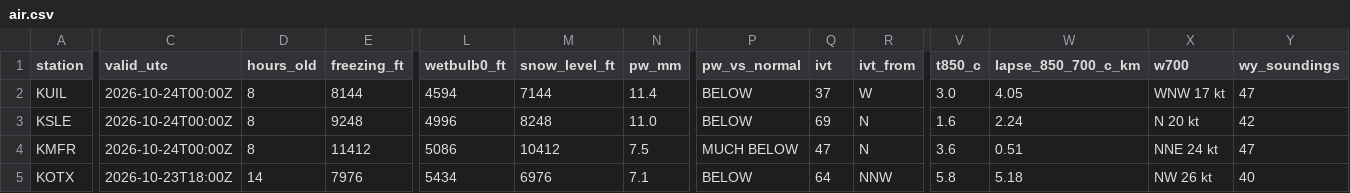
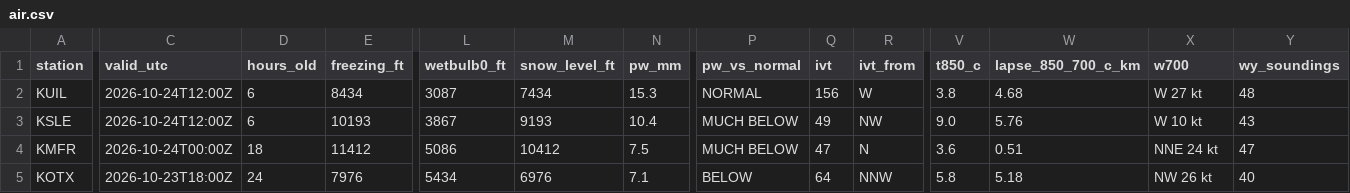
Before and after one commit to bdgroves/cascadia-wx, a CSV file: air.csv, drawn as a sheet; only a part is shown, gaps mark what is left out; the diff names each change by its address in the sheet, - before the commit and + after, or states it on an @@ line.

```diff
--- a/air.csv
+++ b/air.csv
-C2:C3 (valid_utc): 2026-10-24T00:00Z
+C2:C3 (valid_utc): 2026-10-24T12:00Z
-D2:D3 (hours_old): 8
+D2:D3 (hours_old): 6
-E2 (freezing_ft): 8144
+E2 (freezing_ft): 8434
-L2 (wetbulb0_ft): 4594
+L2 (wetbulb0_ft): 3087
-M2 (snow_level_ft): 7144
+M2 (snow_level_ft): 7434
-N2 (pw_mm): 11.4
+N2 (pw_mm): 15.3
-P2 (pw_vs_normal): BELOW
+P2 (pw_vs_normal): NORMAL
-Q2 (ivt): 37
+Q2 (ivt): 156
-V2 (t850_c): 3.0
+V2 (t850_c): 3.8
-W2 (lapse_850_700_c_km): 4.05
+W2 (lapse_850_700_c_km): 4.68
-X2 (w700): WNW 17 kt
+X2 (w700): W 27 kt
-Y2 (wy_soundings): 47
+Y2 (wy_soundings): 48
-E3 (freezing_ft): 9248
+E3 (freezing_ft): 10193
-L3 (wetbulb0_ft): 4996
+L3 (wetbulb0_ft): 3867
-M3 (snow_level_ft): 8248
+M3 (snow_level_ft): 9193
-N3 (pw_mm): 11.0
+N3 (pw_mm): 10.4
-P3 (pw_vs_normal): BELOW
+P3 (pw_vs_normal): MUCH BELOW
-Q3 (ivt): 69
+Q3 (ivt): 49
-R3 (ivt_from): N
+R3 (ivt_from): NW
-V3 (t850_c): 1.6
+V3 (t850_c): 9.0
-W3 (lapse_850_700_c_km): 2.24
+W3 (lapse_850_700_c_km): 5.76
-X3 (w700): N 20 kt
+X3 (w700): W 10 kt
-Y3 (wy_soundings): 42
+Y3 (wy_soundings): 43
-D4 (hours_old): 8
+D4 (hours_old): 18
-D5 (hours_old): 14
+D5 (hours_old): 24
```
Also changed, not shown: analysis.csv, massif.csv, 6 other files.
